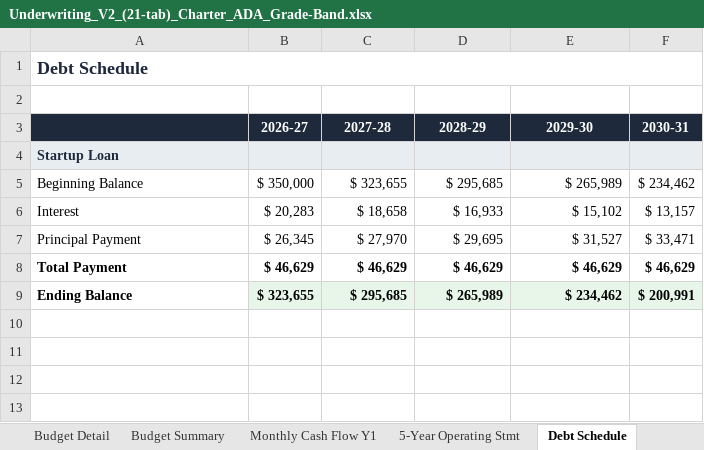
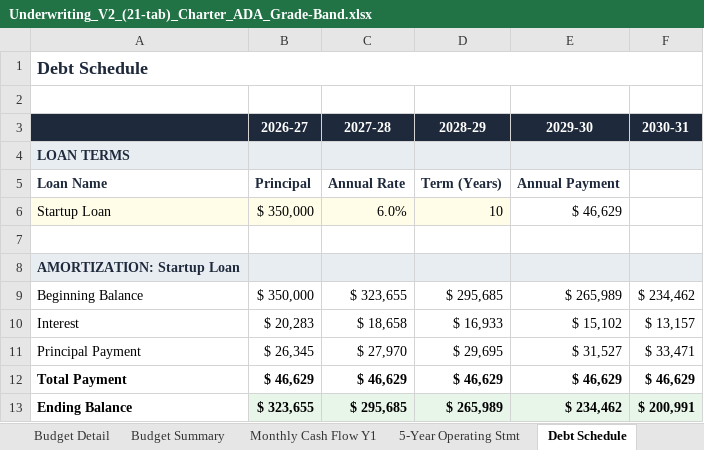
Before and after one commit to oronico/Schoolstack_Budget, an Excel workbook: artifacts/api-server/qa-output/Underwriting_V2_(21-tab)_Charter_ADA_Grade-Band.xlsx, sheet Debt Schedule, drawn as a sheet; values as stored, in another font and other column widths than the file's, no borders; addresses are those after the commit; the diff names each change by its address in the sheet, - before the commit and + after, or states it on an @@ line.

```diff
--- a/artifacts/api-server/qa-output/Underwriting_V2_(21-tab)_Charter_ADA_Grade-Band.xlsx (sheet Debt Schedule)
+++ b/artifacts/api-server/qa-output/Underwriting_V2_(21-tab)_Charter_ADA_Grade-Band.xlsx (sheet Debt Schedule)
+row 4: LOAN TERMS
+row 5: Loan Name | Principal | Annual Rate | Term (Years) | Annual Payment
@@ A6 bold: on → off, text colour: #1E293B → black @@
-B6 (2026-27): (empty)
+B6 (2026-27): $ 350,000
-C6 (2027-28): (empty)
+C6 (2027-28): 6.0%
-D6 (2028-29): (empty)
+D6 (2028-29): 10
-E6 (2029-30): (empty)
+E6 (2029-30): $ 46,629
-E6:F6 fill: #E8EDF2
+E6:F6 fill: none
+row 7: (empty)
+row 8: AMORTIZATION: Startup Loan
```
Also changed, not shown: sheet Instructions, artifacts/api-server/qa-output/Formula_Export_Microschool_Startup.xlsx, artifacts/api-server/qa-output/Underwriting_V1_(14-tab)_Microschool_Startup.xlsx, 23 other files.
